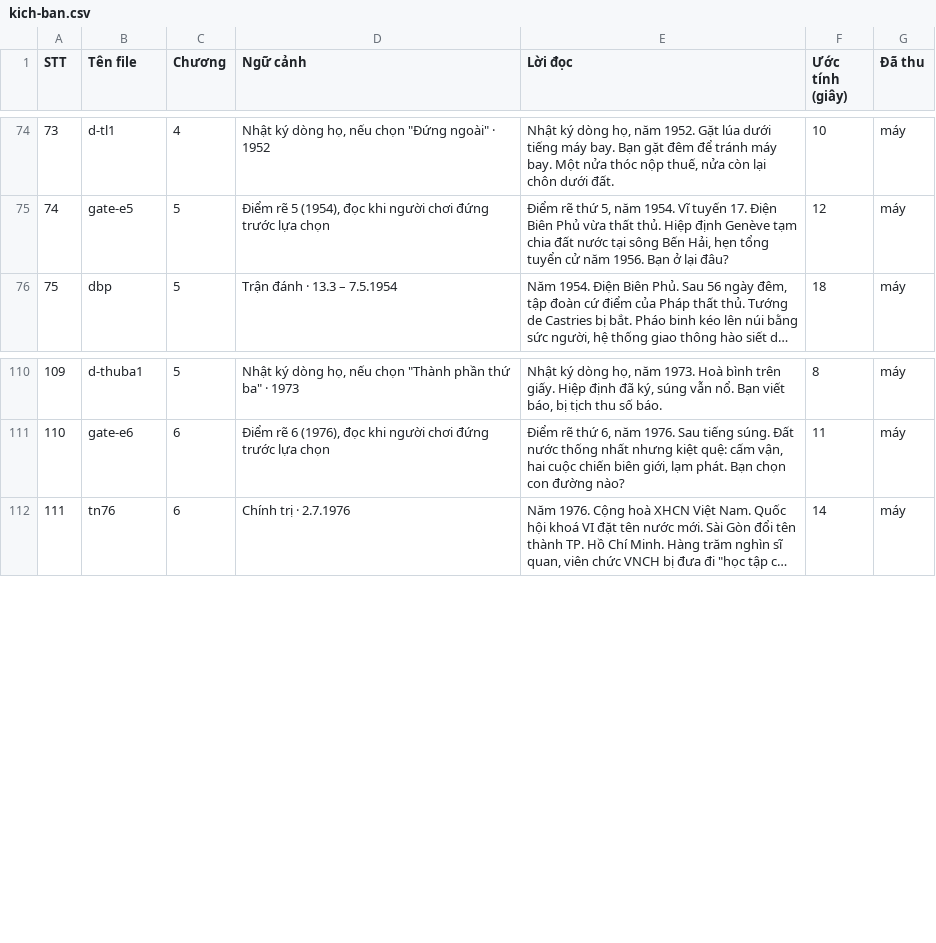
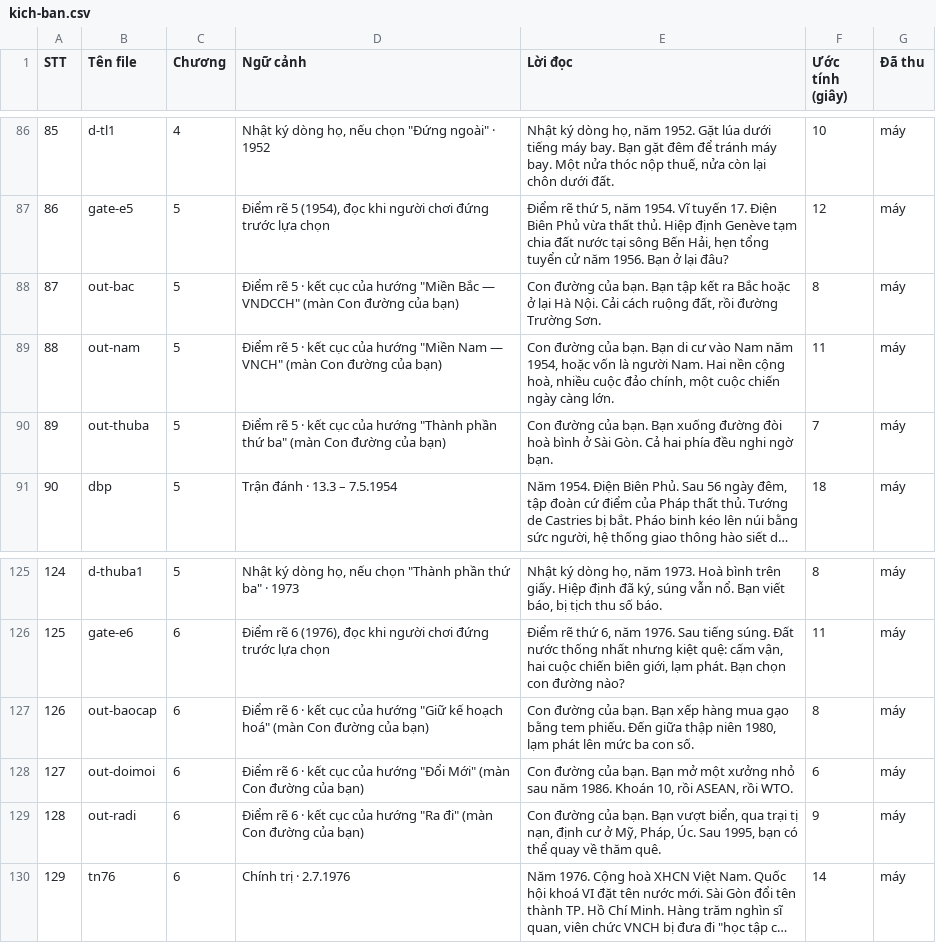
Before and after one commit to viet-realitech/du-do, a CSV file: docs/voice/kich-ban.csv, drawn as a sheet; only a part is shown, gaps mark what is left out; long unchanged cells end in …; the diff covers the shown part only; the diff names each change by its address in the sheet, - before the commit and + after, or states it on an @@ line.

```diff
--- a/docs/voice/kich-ban.csv
+++ b/docs/voice/kich-ban.csv
@@ column A (STT) renumbered from row 6 down @@
+row 88: 87 | out-bac | 5 | Điểm rẽ 5 · kết cục của hướng "Miền Bắc — VNDCCH" (màn Con đường của bạn) | Con đường của bạn. Bạn tập kết ra Bắc hoặc ở lại Hà Nội. Cải cách ruộng đất, rồi đường Trường Sơn. | 8 | máy
+row 89: 88 | out-nam | 5 | Điểm rẽ 5 · kết cục của hướng "Miền Nam — VNCH" (màn Con đường của bạn) | Con đường của bạn. Bạn di cư vào Nam năm 1954, hoặc vốn là người Nam. Hai nền cộng hoà, nhiều cuộc đảo chính, một cuộc chiến ngày càng lớn. | 11 | máy
+row 90: 89 | out-thuba | 5 | Điểm rẽ 5 · kết cục của hướng "Thành phần thứ ba" (màn Con đường của bạn) | Con đường của bạn. Bạn xuống đường đòi hoà bình ở Sài Gòn. Cả hai phía đều nghi ngờ bạn. | 7 | máy
+row 127: 126 | out-baocap | 6 | Điểm rẽ 6 · kết cục của hướng "Giữ kế hoạch hoá" (màn Con đường của bạn) | Con đường của bạn. Bạn xếp hàng mua gạo bằng tem phiếu. Đến giữa thập niên 1980, lạm phát lên mức ba con số. | 8 | máy
+row 128: 127 | out-doimoi | 6 | Điểm rẽ 6 · kết cục của hướng "Đổi Mới" (màn Con đường của bạn) | Con đường của bạn. Bạn mở một xưởng nhỏ sau năm 1986. Khoán 10, rồi ASEAN, rồi WTO. | 6 | máy
+row 129: 128 | out-radi | 6 | Điểm rẽ 6 · kết cục của hướng "Ra đi" (màn Con đường của bạn) | Con đường của bạn. Bạn vượt biển, qua trại tị nạn, định cư ở Mỹ, Pháp, Úc. Sau 1995, bạn có thể quay về thăm quê. | 9 | máy
```
Also changed, not shown: 12 added rows elsewhere in this file, 24 other files.
